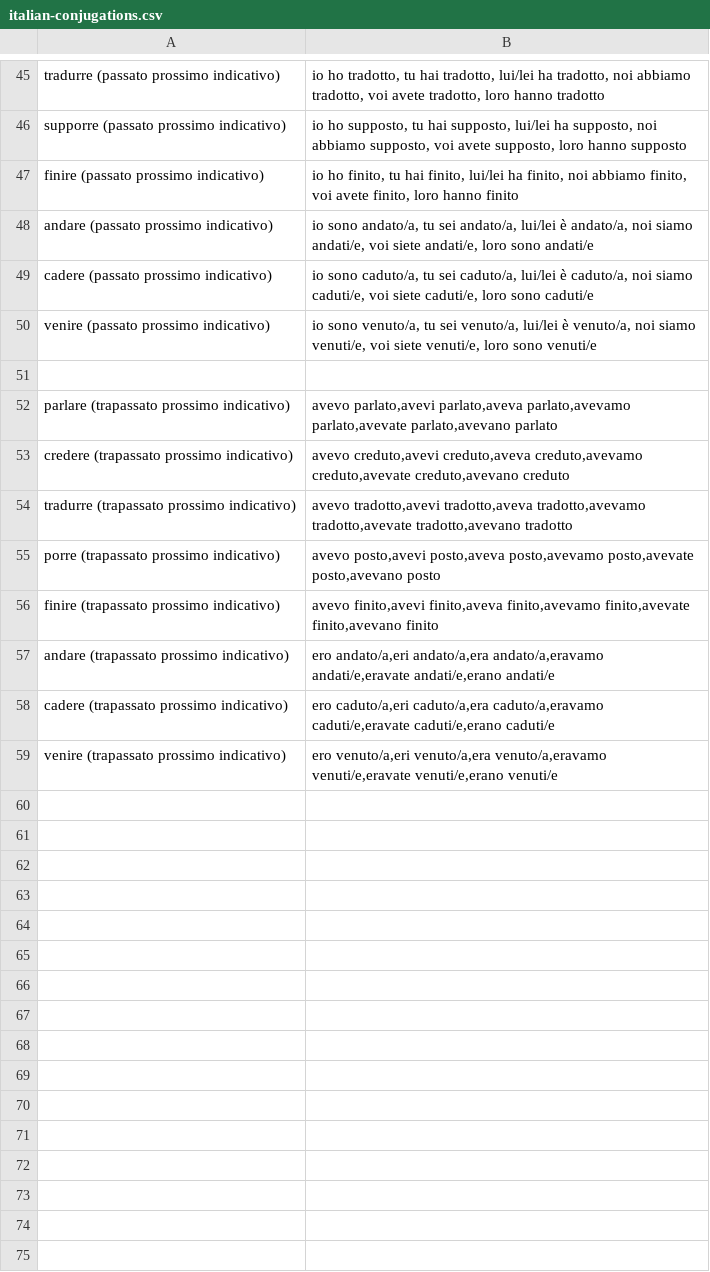
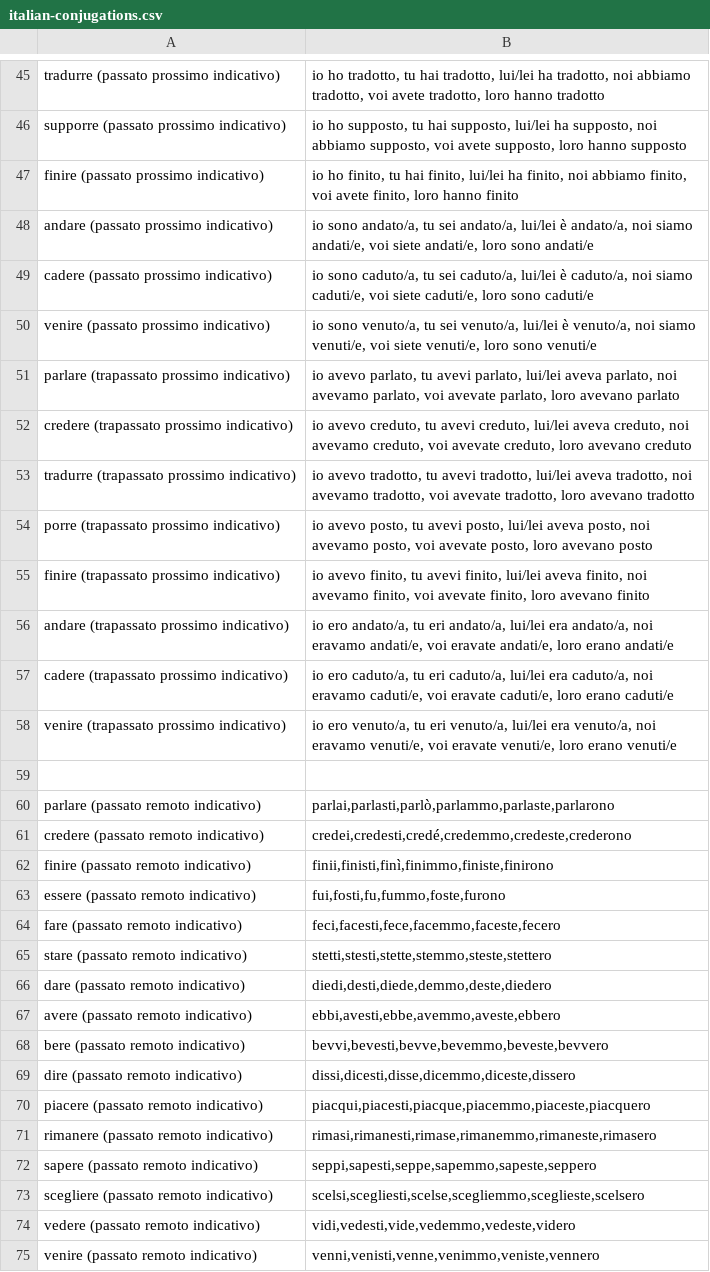
Before and after one commit to devinmiller/italian, a CSV file: flashcards/italian-conjugations.csv, drawn as a sheet; only a part is shown, gaps mark what is left out; the diff covers the shown part only.

Commit message:
Saving passato remoto indicativo

```diff
--- a/flashcards/italian-conjugations.csv
+++ b/flashcards/italian-conjugations.csv
@@ -50,10 +50,26 @@
 "venire (passato prossimo indicativo)","io sono venuto/a, tu sei venuto/a, lui/lei è venuto/a, noi siamo venuti/e, voi siete venuti/e, loro sono venuti/e"
+"parlare (trapassato prossimo indicativo)","io avevo parlato, tu avevi parlato, lui/lei aveva parlato, noi avevamo parlato, voi avevate parlato, loro avevano parlato"
+"credere (trapassato prossimo indicativo)","io avevo creduto, tu avevi creduto, lui/lei aveva creduto, noi avevamo creduto, voi avevate creduto, loro avevano creduto"
+"tradurre (trapassato prossimo indicativo)","io avevo tradotto, tu avevi tradotto, lui/lei aveva tradotto, noi avevamo tradotto, voi avevate tradotto, loro avevano tradotto"
+"porre (trapassato prossimo indicativo)","io avevo posto, tu avevi posto, lui/lei aveva posto, noi avevamo posto, voi avevate posto, loro avevano posto"
+"finire (trapassato prossimo indicativo)","io avevo finito, tu avevi finito, lui/lei aveva finito, noi avevamo finito, voi avevate finito, loro avevano finito"
+"andare (trapassato prossimo indicativo)","io ero andato/a, tu eri andato/a, lui/lei era andato/a, noi eravamo andati/e, voi eravate andati/e, loro erano andati/e"
+"cadere (trapassato prossimo indicativo)","io ero caduto/a, tu eri caduto/a, lui/lei era caduto/a, noi eravamo caduti/e, voi eravate caduti/e, loro erano caduti/e"
+"venire (trapassato prossimo indicativo)","io ero venuto/a, tu eri venuto/a, lui/lei era venuto/a, noi eravamo venuti/e, voi eravate venuti/e, loro erano venuti/e"
 
-"parlare (trapassato prossimo indicativo)","avevo parlato,avevi parlato,aveva parlato,avevamo parlato,avevate parlato,avevano parlato"
-"credere (trapassato prossimo indicativo)","avevo creduto,avevi creduto,aveva creduto,avevamo creduto,avevate creduto,avevano creduto"
-"tradurre (trapassato prossimo indicativo)","avevo tradotto,avevi tradotto,aveva tradotto,avevamo tradotto,avevate tradotto,avevano tradotto"
-"porre (trapassato prossimo indicativo)","avevo posto,avevi posto,aveva posto,avevamo posto,avevate posto,avevano posto"
-"finire (trapassato prossimo indicativo)","avevo finito,avevi finito,aveva finito,avevamo finito,avevate finito,avevano finito"
-"andare (trapassato prossimo indicativo)","ero andato/a,eri andato/a,era andato/a,eravamo andati/e,eravate andati/e,erano andati/e"
-"cadere (trapassato prossimo indicativo)","ero caduto/a,eri caduto/a,era caduto/a,eravamo caduti/e,eravate caduti/e,erano caduti/e"
-"venire (trapassato prossimo indicativo)","ero venuto/a,eri venuto/a,era venuto/a,eravamo venuti/e,eravate venuti/e,erano venuti/e"
+"parlare (passato remoto indicativo)","parlai,parlasti,parlò,parlammo,parlaste,parlarono"
+"credere (passato remoto indicativo)","credei,credesti,credé,credemmo,credeste,crederono"
+"finire (passato remoto indicativo)","finii,finisti,finì,finimmo,finiste,finirono"
+"essere (passato remoto indicativo)","fui,fosti,fu,fummo,foste,furono"
+"fare (passato remoto indicativo)","feci,facesti,fece,facemmo,faceste,fecero"
+"stare (passato remoto indicativo)","stetti,stesti,stette,stemmo,steste,stettero"
+"dare (passato remoto indicativo)","diedi,desti,diede,demmo,deste,diedero"
+"avere (passato remoto indicativo)","ebbi,avesti,ebbe,avemmo,aveste,ebbero"
+"bere (passato remoto indicativo)","bevvi,bevesti,bevve,bevemmo,beveste,bevvero"
+"dire (passato remoto indicativo)","dissi,dicesti,disse,dicemmo,diceste,dissero"
+"piacere (passato remoto indicativo)","piacqui,piacesti,piacque,piacemmo,piaceste,piacquero"
+"rimanere (passato remoto indicativo)","rimasi,rimanesti,rimase,rimanemmo,rimaneste,rimasero"
+"sapere (passato remoto indicativo)","seppi,sapesti,seppe,sapemmo,sapeste,seppero"
+"scegliere (passato remoto indicativo)","scelsi,scegliesti,scelse,scegliemmo,sceglieste,scelsero"
+"vedere (passato remoto indicativo)","vidi,vedesti,vide,vedemmo,vedeste,videro"
+"venire (passato remoto indicativo)","venni,venisti,venne,venimmo,veniste,vennero"
```
Also changed, not shown: 1 added row elsewhere in this file.
